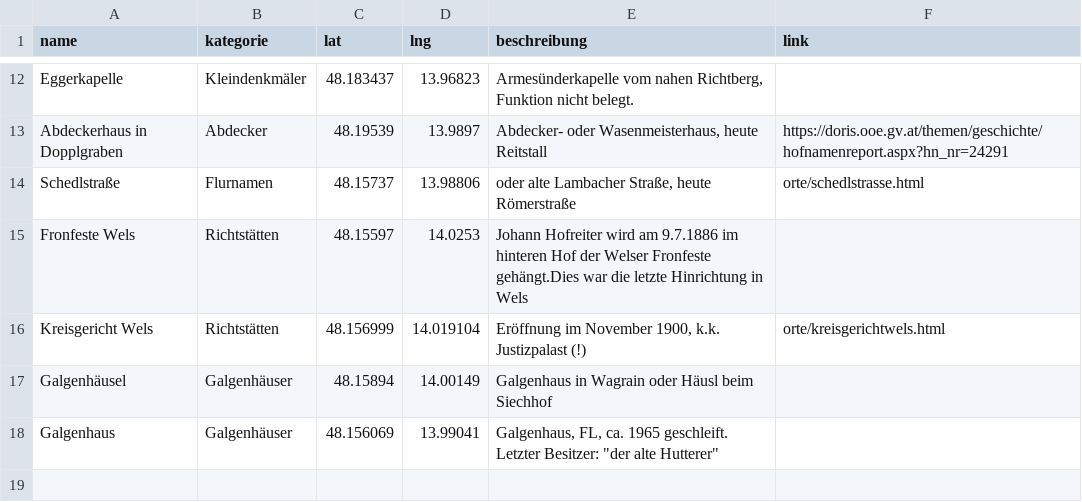
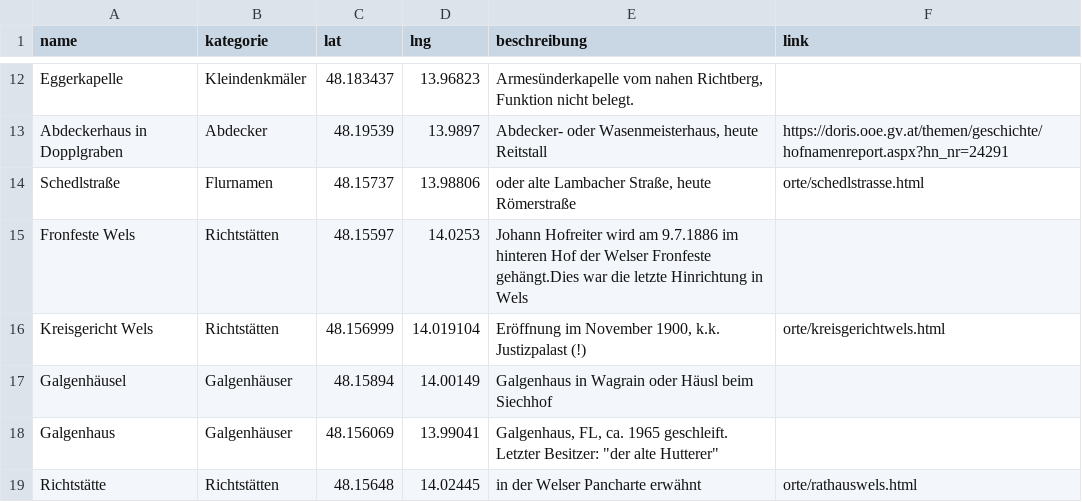
Before and after one commit to wolfundrabe/richtstaetten-ooe, a CSV file: daten/richtstaetten.csv, drawn as a sheet; only a part is shown, gaps mark what is left out; the diff names each change by its address in the sheet, - before the commit and + after, or states it on an @@ line.

Commit message:
Add files via upload

```diff
--- a/daten/richtstaetten.csv
+++ b/daten/richtstaetten.csv
+row 19: Richtstätte | Richtstätten | 48.15648 | 14.02445 | in der Welser Pancharte erwähnt | orte/rathauswels.html
```
